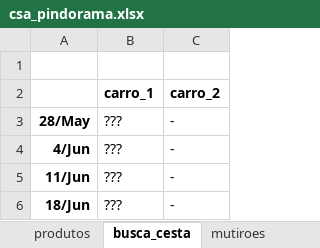
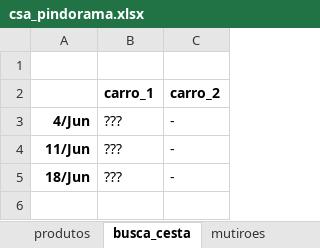
Before and after one commit to renato-favarin/web_app_CSA, an Excel workbook: data/csa_pindorama.xlsx, sheet busca_cesta, drawn as a sheet; values as stored, in another font and other column widths than the file's, no borders; the diff names each change by its address in the sheet, - before the commit and + after, or states it on an @@ line.

```diff
--- a/data/csa_pindorama.xlsx (sheet busca_cesta)
+++ b/data/csa_pindorama.xlsx (sheet busca_cesta)
-row 3: 28/May | ??? | -
```
Also changed, not shown: sheet hist_cestas, sheet produtos, sheet hist_plantios, sheet qtde_cestas.
